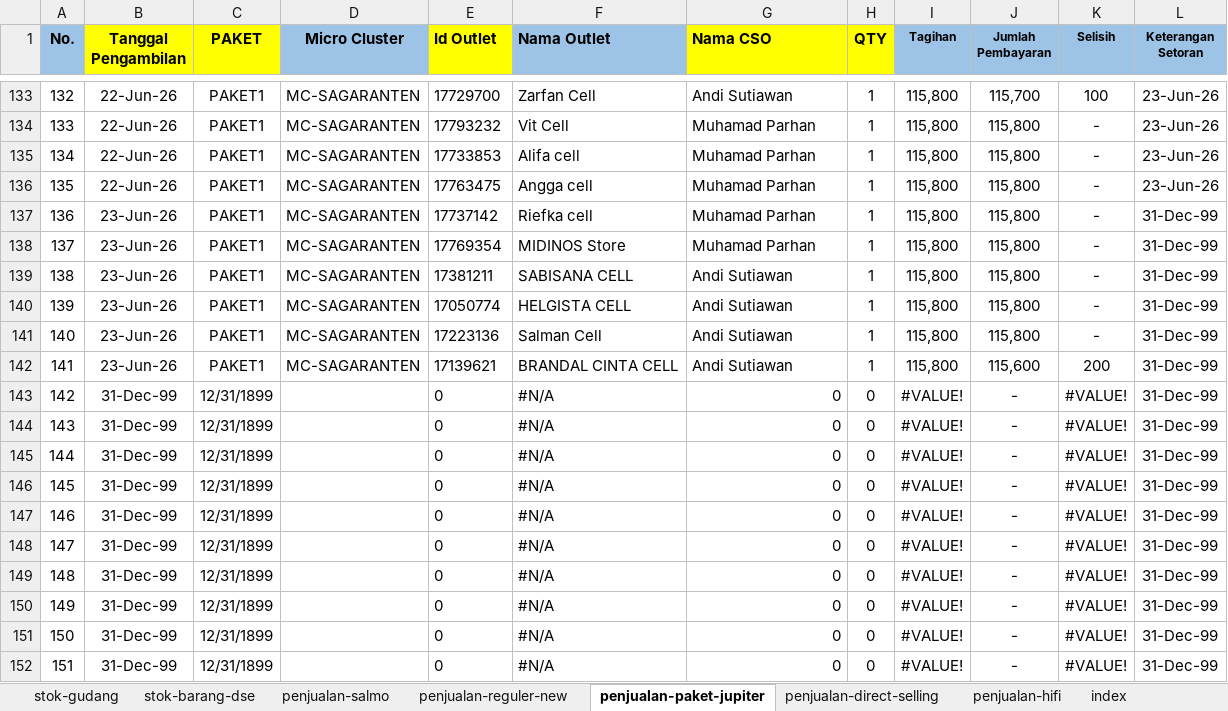
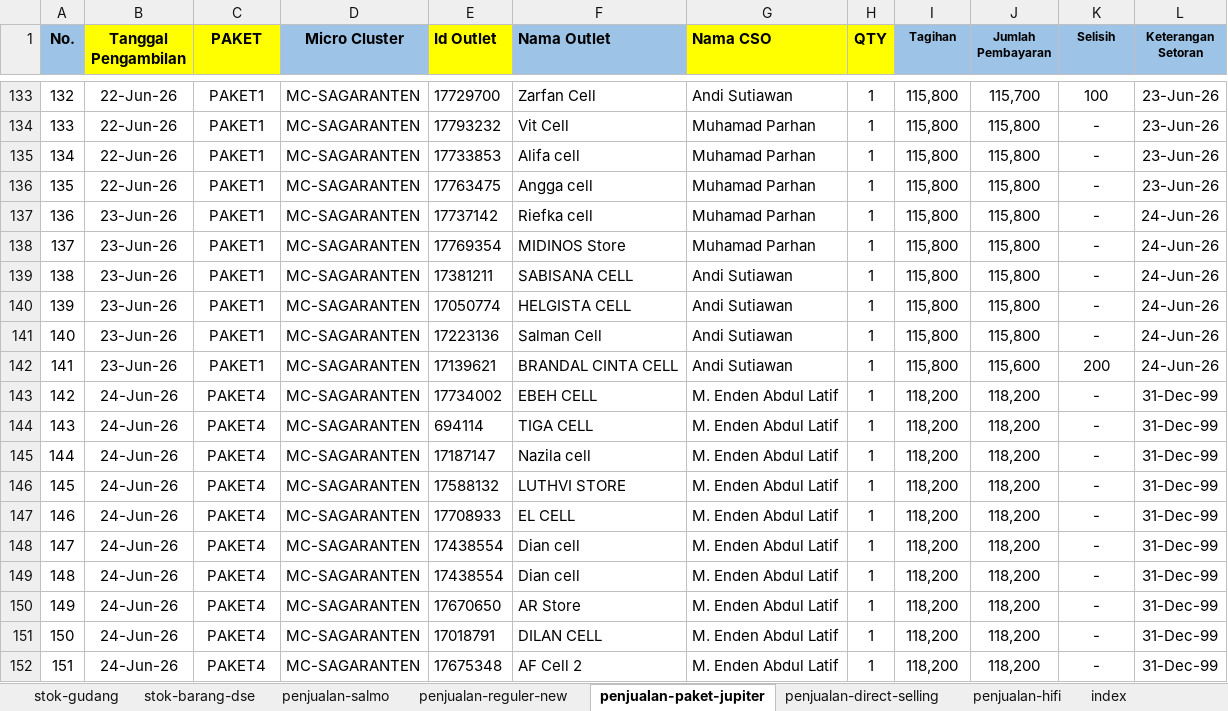
Before and after one commit to andisianday393-byte/MC-SAGARANTEN.WEB, an Excel workbook: index-data.xlsx, sheet penjualan-paket-jupiter, drawn as a sheet; only a part is shown, gaps mark what is left out; values as stored, in another font and other column widths than the file's, no borders; conditional formats not drawn; the diff covers the shown part only; the diff names each change by its address in the sheet, - before the commit and + after, or states it on an @@ line.

```diff
--- a/index-data.xlsx (sheet penjualan-paket-jupiter)
+++ b/index-data.xlsx (sheet penjualan-paket-jupiter)
-L137:L142 (Keterangan Setoran): 31-Dec-99
+L137:L142 (Keterangan Setoran): 24-Jun-26
-B143:B152 (Tanggal Pengambilan): 31-Dec-99
+B143:B152 (Tanggal Pengambilan): 24-Jun-26
-C143:C152 (PAKET): 12/31/1899
+C143:C152 (PAKET): PAKET4
-D143:D152 (Micro Cluster): (empty)
+D143:D152 (Micro Cluster): MC-SAGARANTEN
-E143 (Id Outlet): 0
+E143 (Id Outlet): 17734002
-F143 (Nama Outlet): #N/A
+F143 (Nama Outlet): EBEH CELL
-G143:G152 (Nama CSO): 0
+G143:G152 (Nama CSO): M. Enden Abdul Latif
-H143:H152 (QTY): 0
+H143:H152 (QTY): 1
-I143:I152 (Tagihan): #VALUE!
+I143:I152 (Tagihan): 118,200
-J143:J152 (Jumlah Pembayaran): -
+J143:J152 (Jumlah Pembayaran): 118,200
-K143:K152 (Selisih): #VALUE!
+K143:K152 (Selisih): -
-E144 (Id Outlet): 0
+E144 (Id Outlet): 694114
-F144 (Nama Outlet): #N/A
+F144 (Nama Outlet): TIGA CELL
-E145 (Id Outlet): 0
+E145 (Id Outlet): 17187147
-F145 (Nama Outlet): #N/A
+F145 (Nama Outlet): Nazila cell
-E146 (Id Outlet): 0
+E146 (Id Outlet): 17588132
-F146 (Nama Outlet): #N/A
+F146 (Nama Outlet): LUTHVI STORE
-E147 (Id Outlet): 0
+E147 (Id Outlet): 17708933
-F147 (Nama Outlet): #N/A
+F147 (Nama Outlet): EL CELL
-E148:E149 (Id Outlet): 0
+E148:E149 (Id Outlet): 17438554
-F148:F149 (Nama Outlet): #N/A
+F148:F149 (Nama Outlet): Dian cell
-E150 (Id Outlet): 0
+E150 (Id Outlet): 17670650
-F150 (Nama Outlet): #N/A
+F150 (Nama Outlet): AR Store
-E151 (Id Outlet): 0
+E151 (Id Outlet): 17018791
-F151 (Nama Outlet): #N/A
+F151 (Nama Outlet): DILAN CELL
-E152 (Id Outlet): 0
+E152 (Id Outlet): 17675348
-F152 (Nama Outlet): #N/A
+F152 (Nama Outlet): AF Cell 2
```
Also changed, not shown: 236 edited cells elsewhere in this sheet, sheet index, sheet penjualan-reguler-new, sheet stok-barang-dse, sheet penjualan-direct-selling, sheet stok-gudang, sheet penjualan-salmo, formulas that keep their value.
